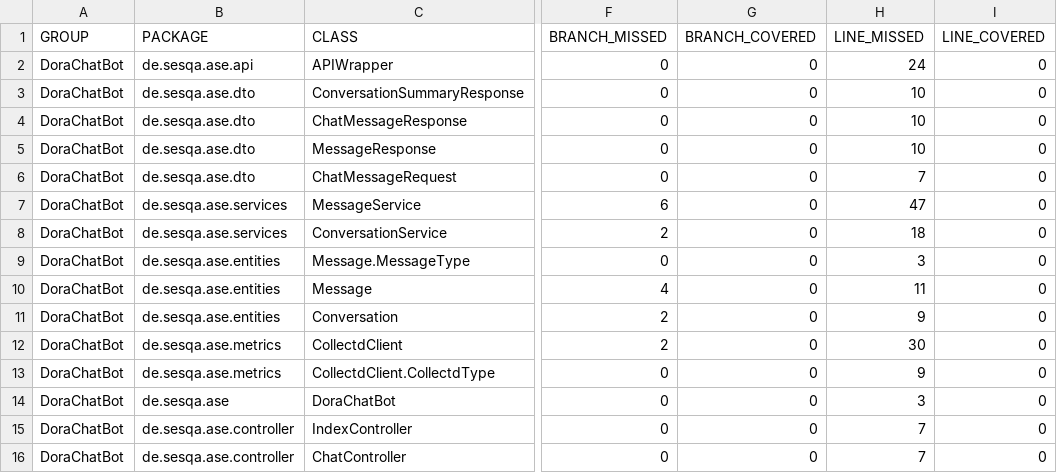
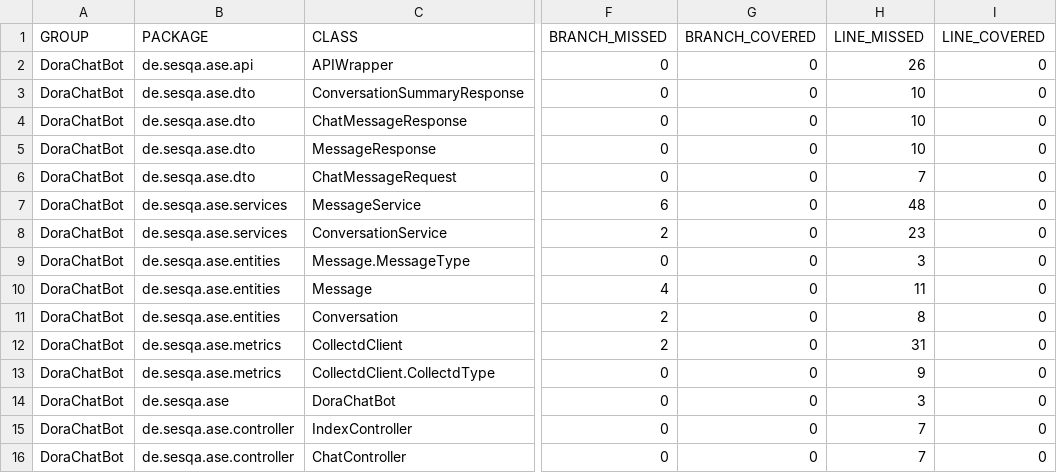
Before and after one commit to michalroziel/DoraChatBot, a CSV file: jacoco/jacoco.csv, drawn as a sheet; only a part is shown, gaps mark what is left out; the diff names each change by its address in the sheet, - before the commit and + after, or states it on an @@ line.

```diff
--- a/jacoco/jacoco.csv
+++ b/jacoco/jacoco.csv
-H2 (LINE_MISSED): 24
+H2 (LINE_MISSED): 26
-H7 (LINE_MISSED): 47
+H7 (LINE_MISSED): 48
-H8 (LINE_MISSED): 18
+H8 (LINE_MISSED): 23
-H11 (LINE_MISSED): 9
+H11 (LINE_MISSED): 8
-H12 (LINE_MISSED): 30
+H12 (LINE_MISSED): 31
```
Also changed, not shown: 41 other files.
